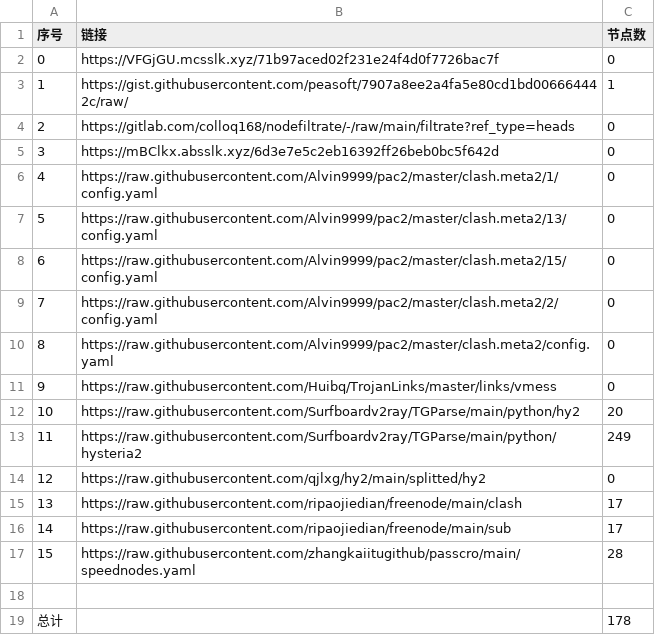
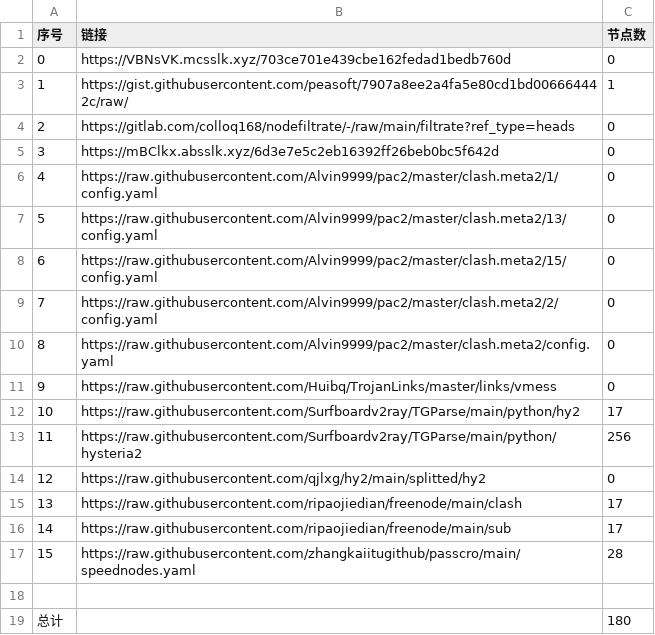
Before and after one commit to x698/NoMoreWalls, a CSV file: list_result.csv, drawn as a sheet.

```diff
--- a/list_result.csv
+++ b/list_result.csv
@@ -1,3 +1,3 @@
 序号,链接,节点数
-0,https://VFGjGU.mcsslk.xyz/71b97aced02f231e24f4d0f7726bac7f,0
+0,https://VBNsVK.mcsslk.xyz/703ce701e439cbe162fedad1bedb760d,0
 1,https://gist.githubusercontent.com/peasoft/7907a8ee2a4fa5e80cd1bd006664442c/raw/,1
@@ -11,4 +11,4 @@
 9,https://raw.githubusercontent.com/Huibq/TrojanLinks/master/links/vmess,0
-10,https://raw.githubusercontent.com/Surfboardv2ray/TGParse/main/python/hy2,20
-11,https://raw.githubusercontent.com/Surfboardv2ray/TGParse/main/python/hysteria2,249
+10,https://raw.githubusercontent.com/Surfboardv2ray/TGParse/main/python/hy2,17
+11,https://raw.githubusercontent.com/Surfboardv2ray/TGParse/main/python/hysteria2,256
 12,https://raw.githubusercontent.com/qjlxg/hy2/main/splitted/hy2,0
@@ -18,2 +18,2 @@
 
-总计,,178
+总计,,180
```
Also changed, not shown: 7 other files.
